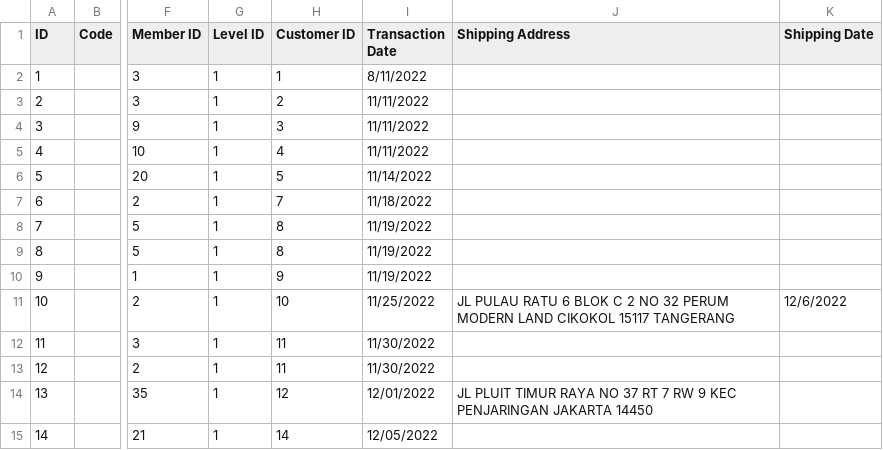
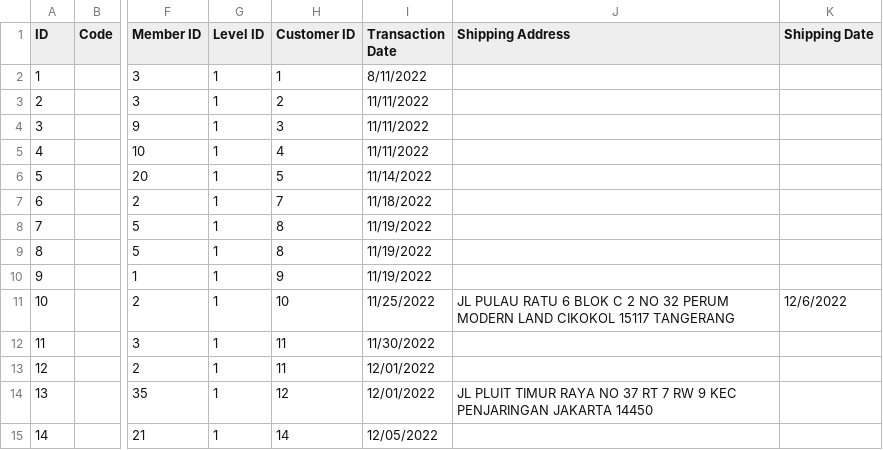
Before and after one commit to fauzanajipray/waters-mlm, a CSV file: storage/app/sample/transaction.csv, drawn as a sheet; only a part is shown, gaps mark what is left out; the diff names each change by its address in the sheet, - before the commit and + after, or states it on an @@ line.

Commit message:
Update trx seeder

```diff
--- a/storage/app/sample/transaction.csv
+++ b/storage/app/sample/transaction.csv
-I13 (Transaction Date): 11/30/2022
+I13 (Transaction Date): 12/01/2022
```
